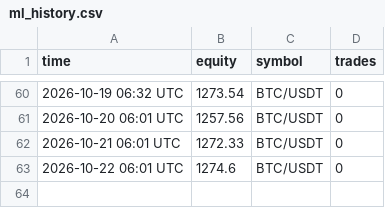
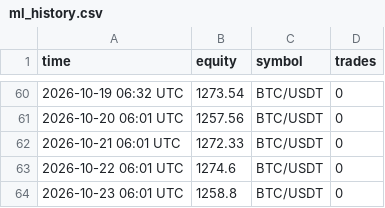
Before and after one commit to megatron-vektorlab/carry-dashboard, a CSV file: data/ml_history.csv, drawn as a sheet; only a part is shown, gaps mark what is left out; the diff names each change by its address in the sheet, - before the commit and + after, or states it on an @@ line.

```diff
--- a/data/ml_history.csv
+++ b/data/ml_history.csv
+row 64: 2026-10-23 06:01 UTC | 1258.8 | BTC/USDT | 0
```
Also changed, not shown: data/paper_history.csv, 2 other files.
